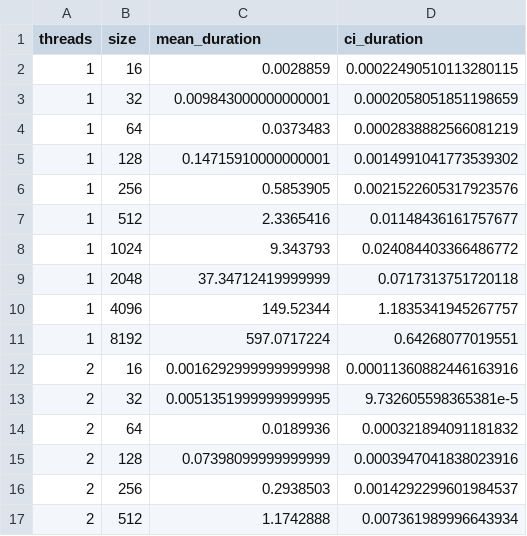
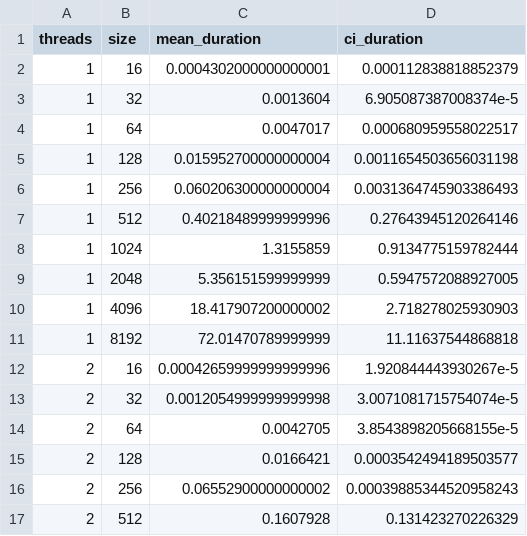
Before and after one commit to lune-omena/MAC0219_EPs, a CSV file: EP1/src/data/pth_elephant.csv, drawn as a sheet; only a part is shown; the diff covers the shown part only.

```diff
--- a/EP1/src/data/pth_elephant.csv
+++ b/EP1/src/data/pth_elephant.csv
@@ -1,17 +1,17 @@
 threads,size,mean_duration,ci_duration
-1,16,0.0028859,0.00022490510113280115
-1,32,0.009843000000000001,0.0002058051851198659
-1,64,0.0373483,0.0002838882566081219
-1,128,0.14715910000000001,0.0014991041773539302
-1,256,0.5853905,0.0021522605317923576
-1,512,2.3365416,0.01148436161757677
-1,1024,9.343793,0.024084403366486772
-1,2048,37.34712419999999,0.0717313751720118
-1,4096,149.52344,1.1835341945267757
-1,8192,597.0717224,0.64268077019551
-2,16,0.0016292999999999998,0.00011360882446163916
-2,32,0.0051351999999999995,9.732605598365381e-5
-2,64,0.0189936,0.000321894091181832
-2,128,0.07398099999999999,0.0003947041838023916
-2,256,0.2938503,0.0014292299601984537
-2,512,1.1742888,0.007361989996643934
+1,16,0.0004302000000000001,0.000112838818852379
+1,32,0.0013604,6.905087387008374e-5
+1,64,0.0047017,0.000680959558022517
+1,128,0.015952700000000004,0.0011654503656031198
+1,256,0.060206300000000004,0.0031364745903386493
+1,512,0.40218489999999996,0.27643945120264146
+1,1024,1.3155859,0.9134775159782444
+1,2048,5.356151599999999,0.5947572088927005
+1,4096,18.417907200000002,2.718278025930903
+1,8192,72.01470789999999,11.11637544868818
+2,16,0.00042659999999999996,1.920844443930267e-5
+2,32,0.0012054999999999998,3.0071081715754074e-5
+2,64,0.0042705,3.8543898205668155e-5
+2,128,0.0166421,0.0003542494189503577
+2,256,0.06552900000000002,0.00039885344520958243
+2,512,0.1607928,0.131423270226329
```
Also changed, not shown: 88 edited cells elsewhere in this file, EP1/src/data/pth_seahorse.csv, EP1/src/data/pth_triplespiral.csv.
